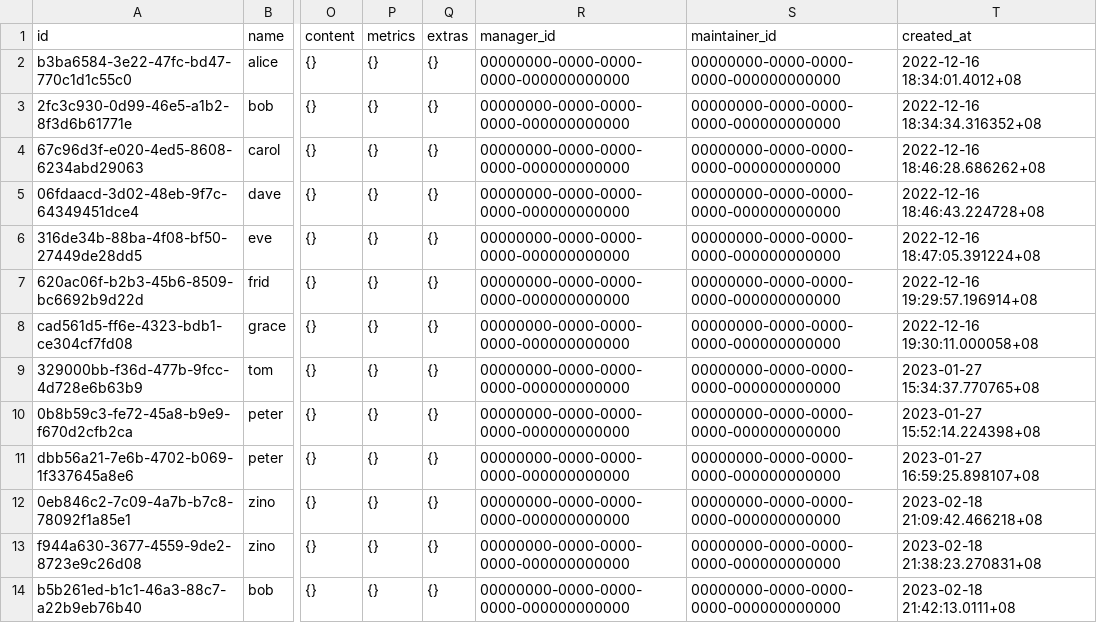
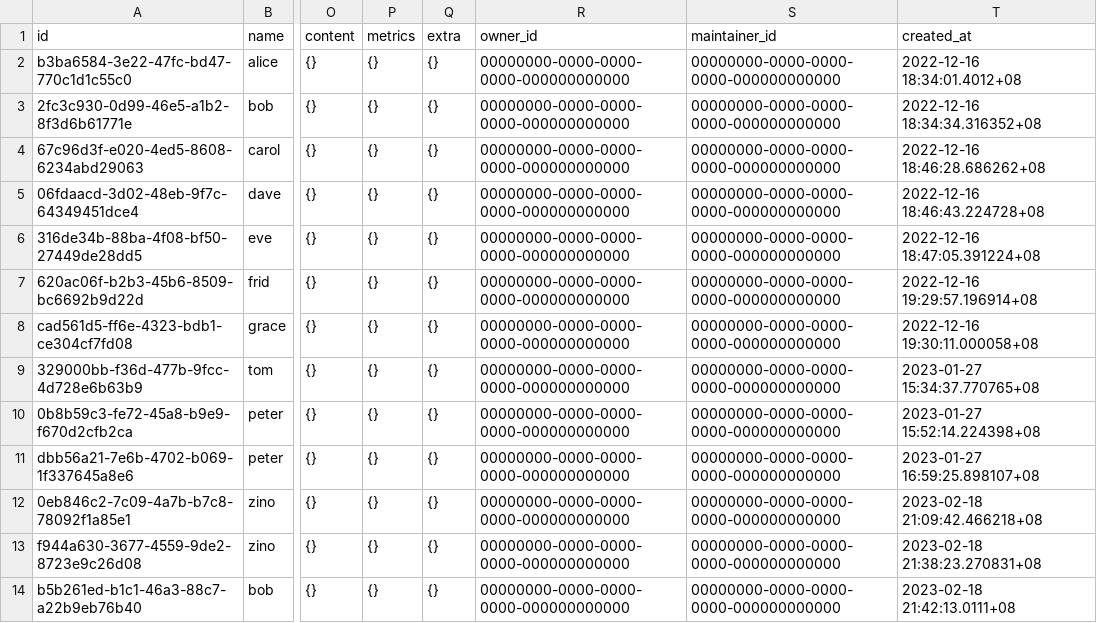
Before and after one commit to zino-rs/zino, a CSV file: examples/actix-app/assets/data/mock/users.csv, drawn as a sheet; only a part is shown, gaps mark what is left out; the diff names each change by its address in the sheet, - before the commit and + after, or states it on an @@ line.

```diff
--- a/examples/actix-app/assets/data/mock/users.csv
+++ b/examples/actix-app/assets/data/mock/users.csv
-Q1: extras
+Q1: extra
-R1: manager_id
+R1: owner_id
```
Also changed, not shown: examples/axum-app/assets/data/mock/users.csv, 54 other files.
